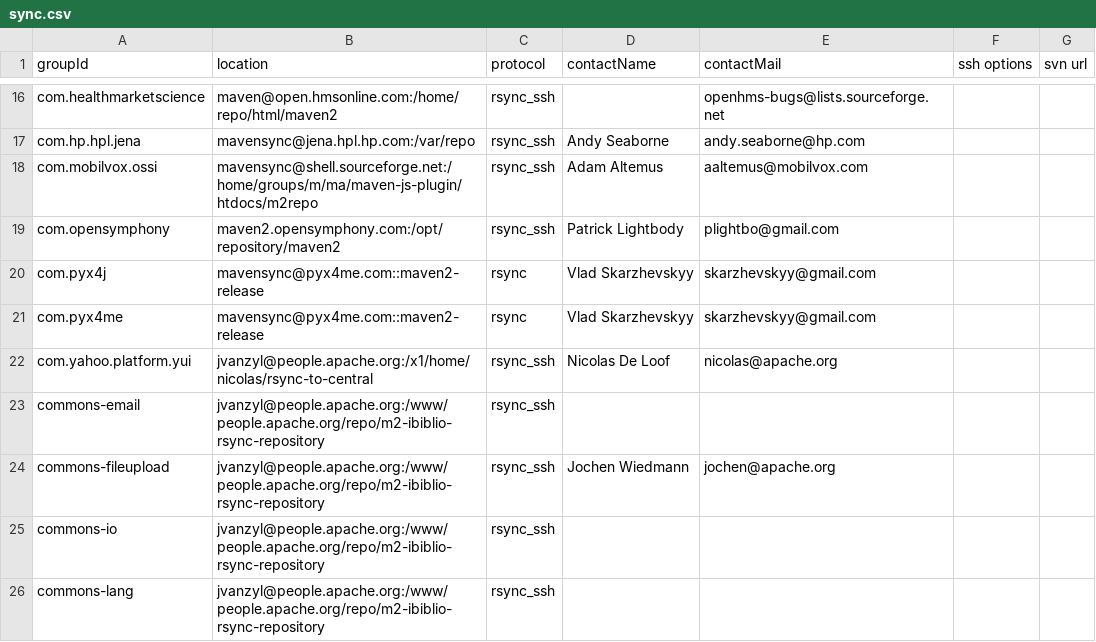
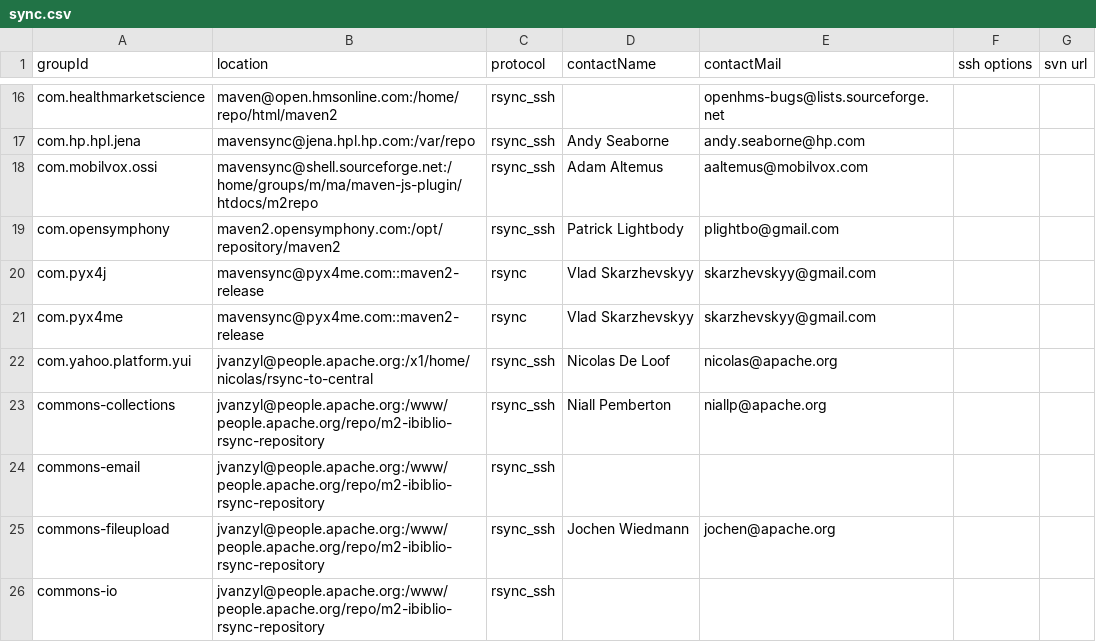
Before and after one commit to apache/maven-repository-tools, a CSV file: src/bin/synchronize/m2-sync/sync.csv, drawn as a sheet; only a part is shown, gaps mark what is left out; the shorter side is filled out with more unchanged rows.

Commit message:
Add commons-collections
git-svn-id: https://svn.apache.org/repos/asf/maven/repository-tools/trunk@648094 13f79535-47bb-0310-9956-ffa450edef68

```diff
--- a/src/bin/synchronize/m2-sync/sync.csv
+++ b/src/bin/synchronize/m2-sync/sync.csv
@@ -22,2 +22,3 @@
 "com.yahoo.platform.yui","jvanzyl@people.apache.org:/x1/home/nicolas/rsync-to-central","rsync_ssh","Nicolas De Loof","nicolas@apache.org",,
+"commons-collections","jvanzyl@people.apache.org:/www/people.apache.org/repo/m2-ibiblio-rsync-repository","rsync_ssh","Niall Pemberton","niallp@apache.org",,
 "commons-email","jvanzyl@people.apache.org:/www/people.apache.org/repo/m2-ibiblio-rsync-repository","rsync_ssh",,,,
```
